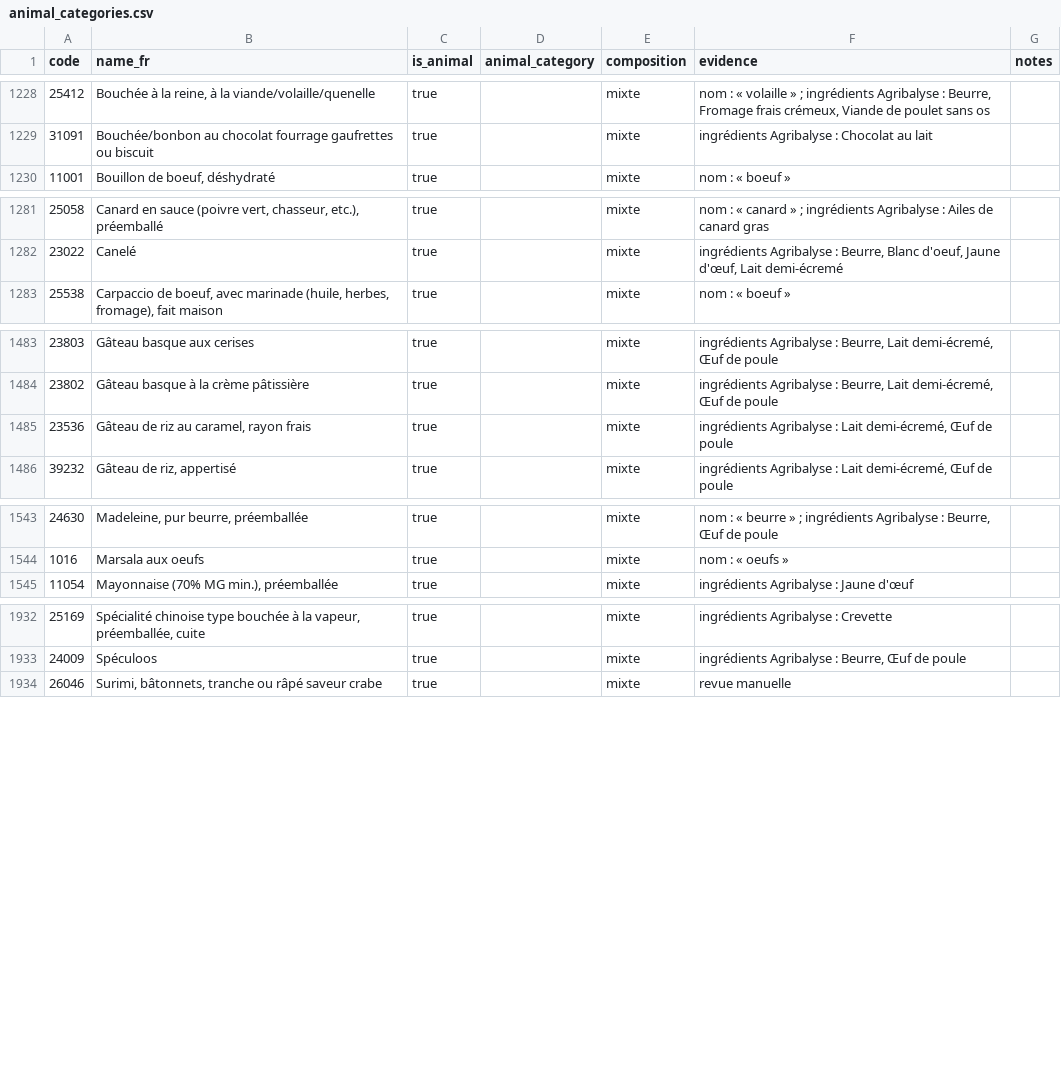
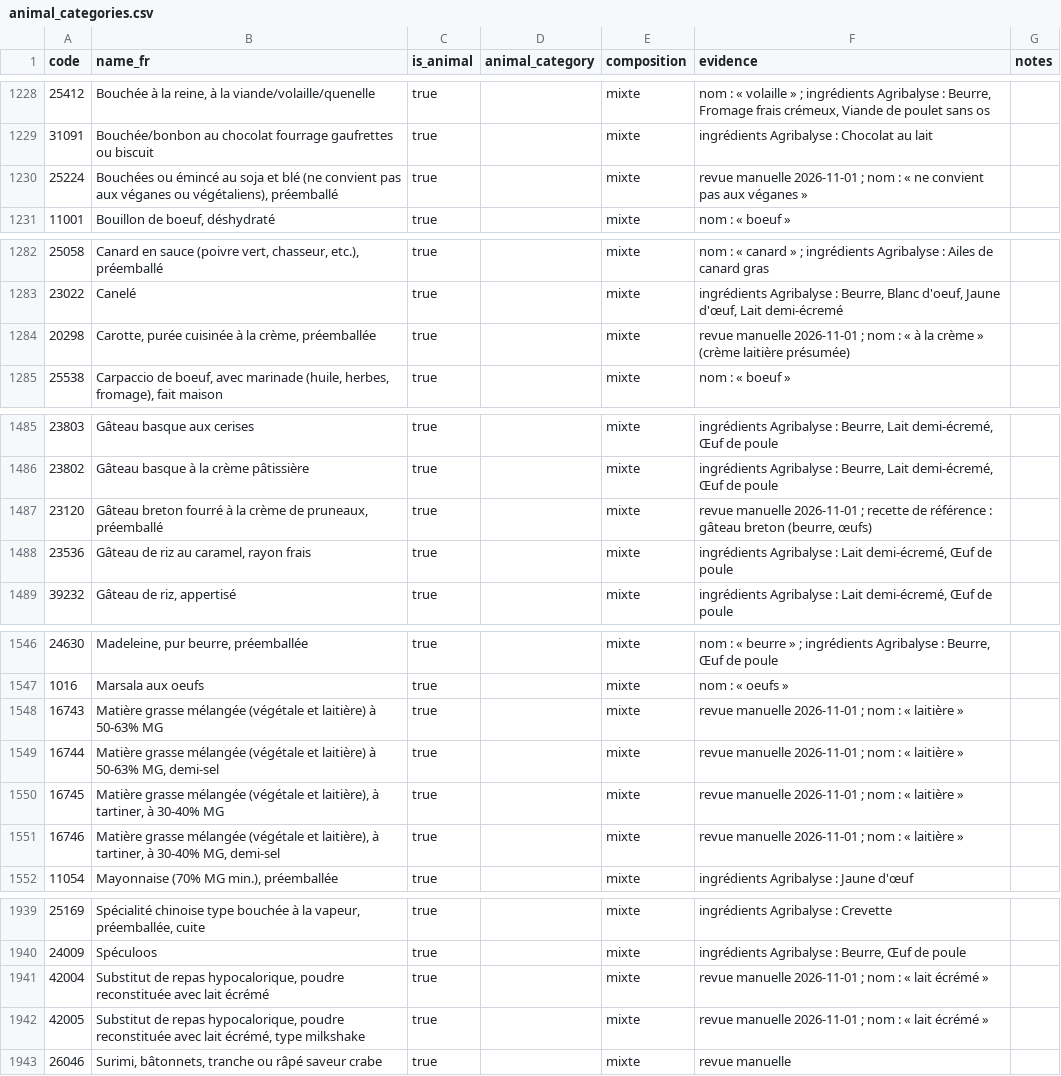
Before and after one commit to VeganFlemme/veganizer, a CSV file: pipeline/animal_categories.csv, drawn as a sheet; only a part is shown, gaps mark what is left out; the diff names each change by its address in the sheet, - before the commit and + after, or states it on an @@ line.

```diff
--- a/pipeline/animal_categories.csv
+++ b/pipeline/animal_categories.csv
+row 1230: 25224 | Bouchées ou émincé au soja et blé (ne convient pas aux véganes ou végétaliens), préemballé | true |  | mixte | revue manuelle 2026-11-01 ; nom : « ne convient pas aux véganes »
+row 1284: 20298 | Carotte, purée cuisinée à la crème, préemballée | true |  | mixte | revue manuelle 2026-11-01 ; nom : « à la crème » (crème laitière présumée)
+row 1487: 23120 | Gâteau breton fourré à la crème de pruneaux, préemballé | true |  | mixte | revue manuelle 2026-11-01 ; recette de référence : gâteau breton (beurre, œufs)
+row 1548: 16743 | Matière grasse mélangée (végétale et laitière) à 50-63% MG | true |  | mixte | revue manuelle 2026-11-01 ; nom : « laitière »
+row 1549: 16744 | Matière grasse mélangée (végétale et laitière) à 50-63% MG, demi-sel | true |  | mixte | revue manuelle 2026-11-01 ; nom : « laitière »
+row 1550: 16745 | Matière grasse mélangée (végétale et laitière), à tartiner, à 30-40% MG | true |  | mixte | revue manuelle 2026-11-01 ; nom : « laitière »
+row 1551: 16746 | Matière grasse mélangée (végétale et laitière), à tartiner, à 30-40% MG, demi-sel | true |  | mixte | revue manuelle 2026-11-01 ; nom : « laitière »
+row 1941: 42004 | Substitut de repas hypocalorique, poudre reconstituée avec lait écrémé | true |  | mixte | revue manuelle 2026-11-01 ; nom : « lait écrémé »
+row 1942: 42005 | Substitut de repas hypocalorique, poudre reconstituée avec lait écrémé, type milkshake | true |  | mixte | revue manuelle 2026-11-01 ; nom : « lait écrémé »
```
Also changed, not shown: 7 other files.
